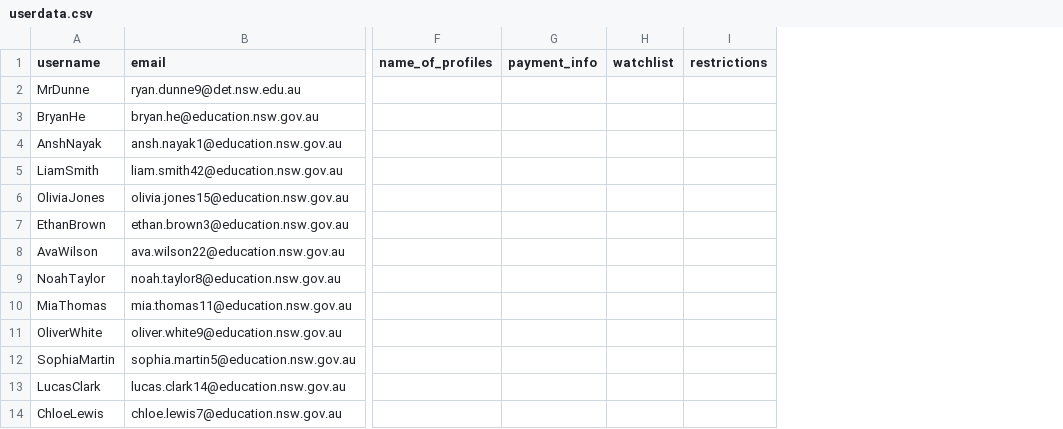
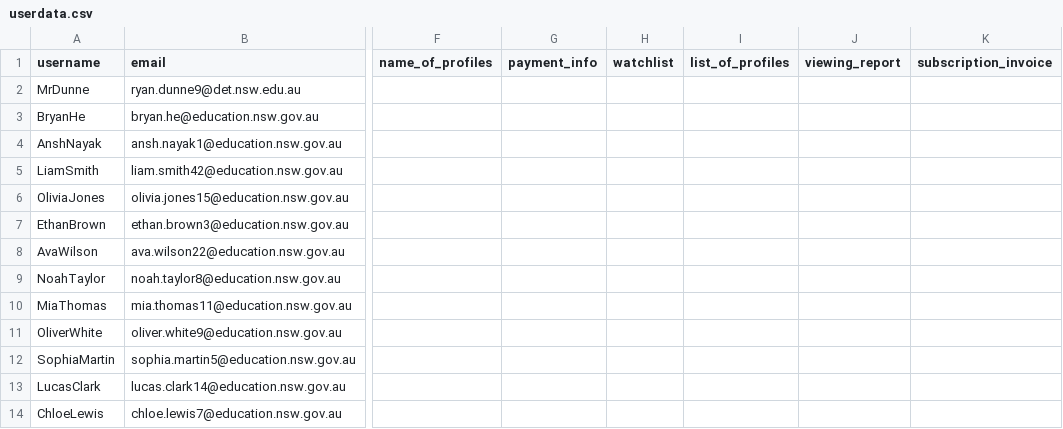
Before and after one commit to BaulkhamHillsHS/PrelimSE-26-Group4, a CSV file: userdata.csv, drawn as a sheet; only a part is shown, gaps mark what is left out; removed rows and columns are numbered as before the commit, all else as after; the diff names each change by its address in the sheet, - before the commit and + after, or states it on an @@ line.

```diff
--- a/userdata.csv
+++ b/userdata.csv
-column I (restrictions), empty
+column I (list_of_profiles), empty
+column J (viewing_report), empty
+column K (subscription_invoice), empty
```
Also changed, not shown: 1 other file.
